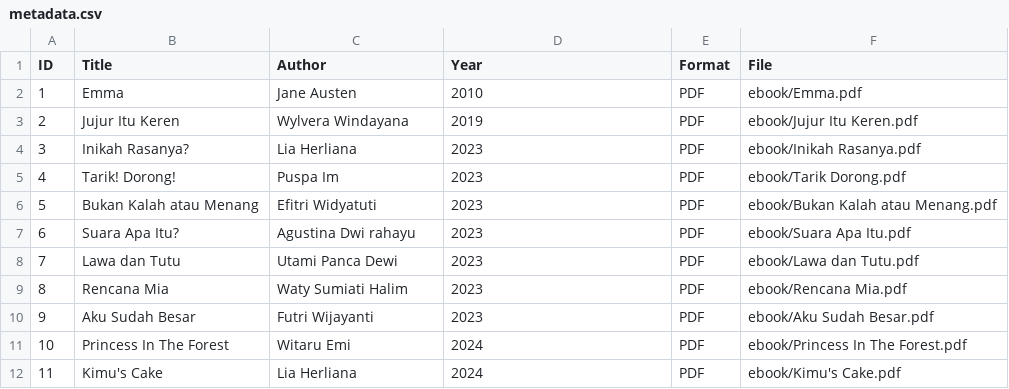
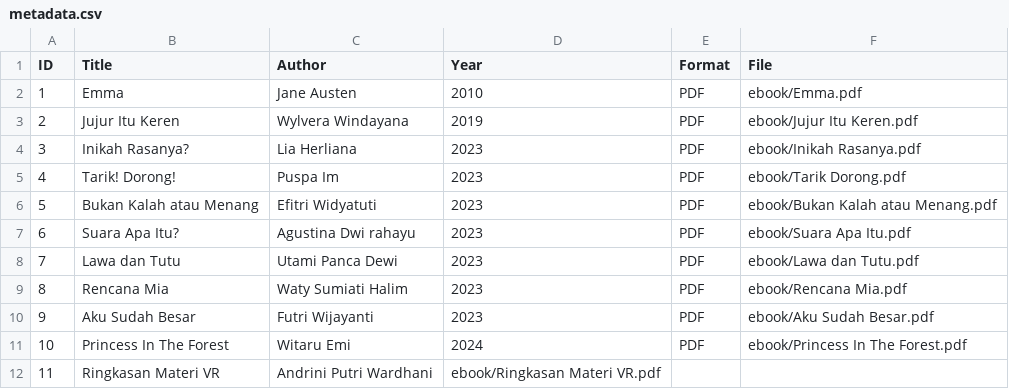
Before and after one commit to andrinipw/digitallibrary, a CSV file: metadata/metadata.csv, drawn as a sheet.

Commit message:
Update metadata.csv

```diff
--- a/metadata/metadata.csv
+++ b/metadata/metadata.csv
@@ -11,2 +11,2 @@ ID, Title, Author, Year, Format, File
 10, Princess In The Forest, Witaru Emi, 2024, PDF, ebook/Princess In The Forest.pdf
-11, Kimu's Cake, Lia Herliana, 2024, PDF, ebook/Kimu's Cake.pdf
+11, Ringkasan Materi VR, Andrini Putri Wardhani, ebook/Ringkasan Materi VR.pdf
```
